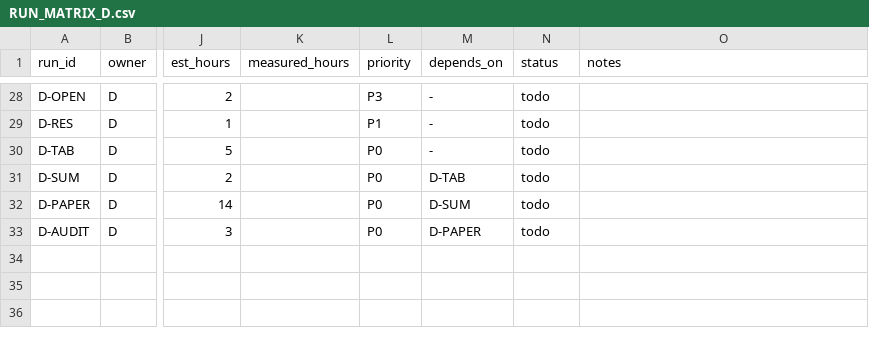
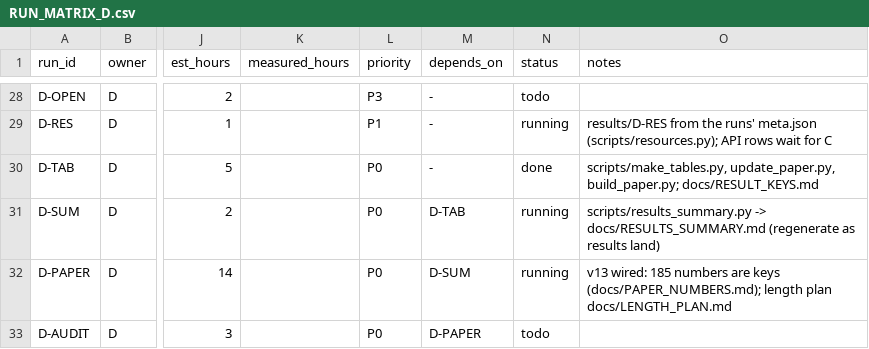
Before and after one commit to Srivatsan6923/selrm, a CSV file: docs/RUN_MATRIX_D.csv, drawn as a sheet; only a part is shown, gaps mark what is left out; the diff covers the shown part only; the diff names each change by its address in the sheet, - before the commit and + after, or states it on an @@ line.

Commit message:
Lead: run matrix D statuses

```diff
--- a/docs/RUN_MATRIX_D.csv
+++ b/docs/RUN_MATRIX_D.csv
-N29 (status): todo
+N29 (status): running
-O29 (notes): (empty)
+O29 (notes): results/D-RES from the runs' meta.json (scripts/resources.py); API rows wait for C
-N30 (status): todo
+N30 (status): done
-O30 (notes): (empty)
+O30 (notes): scripts/make_tables.py, update_paper.py, build_paper.py; docs/RESULT_KEYS.md
-N31:N32 (status): todo
+N31:N32 (status): running
-O31 (notes): (empty)
+O31 (notes): scripts/results_summary.py -> docs/RESULTS_SUMMARY.md (regenerate as results land)
-O32 (notes): (empty)
+O32 (notes): v13 wired: 185 numbers are keys (docs/PAPER_NUMBERS.md); length plan docs/LENGTH_PLAN.md
```
Also changed, not shown: 28 edited cells elsewhere in this file.
